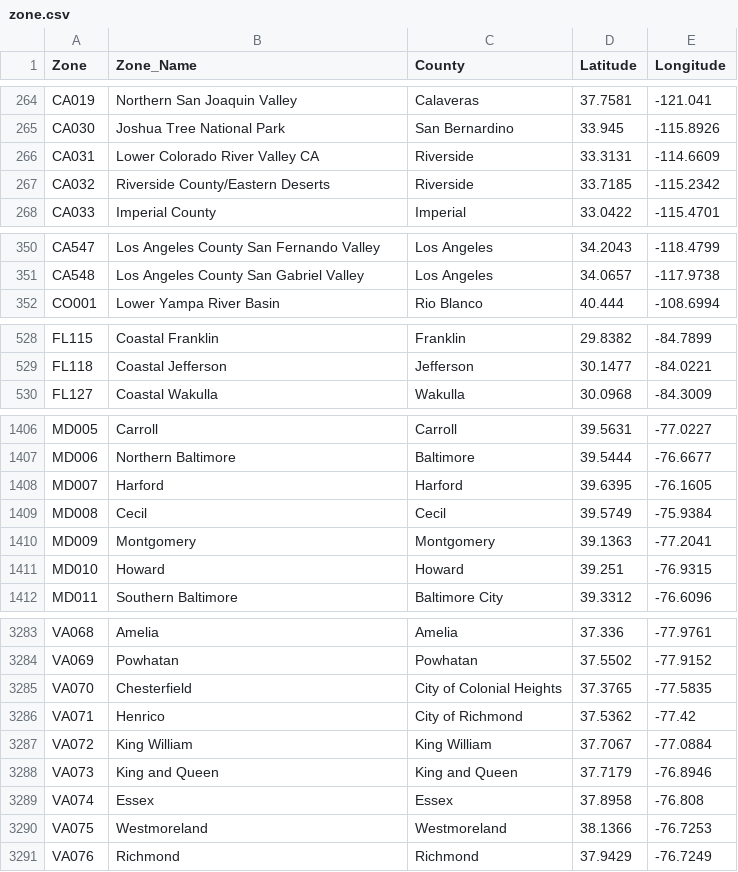
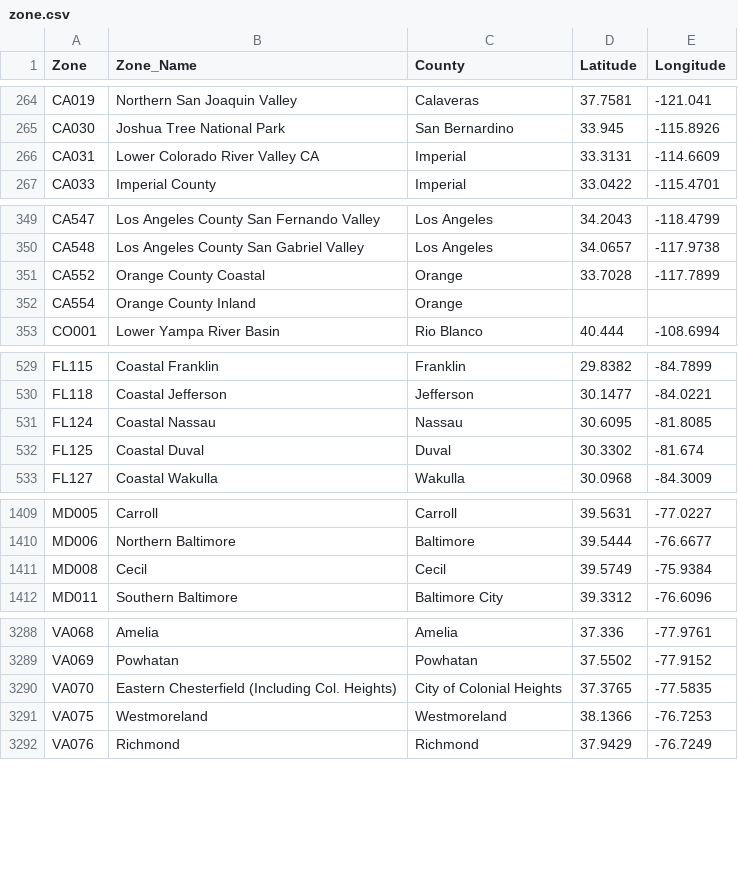
Before and after one commit to ian-weisser/data, a CSV file: zone.csv, drawn as a sheet; only a part is shown, gaps mark what is left out; the diff covers the shown part only.

```diff
--- a/zone.csv
+++ b/zone.csv
@@ -265,4 +265,3 @@ CA019,Northern San Joaquin Valley,Calaveras,37.7581,-121.041
 CA030,Joshua Tree National Park,San Bernardino,33.945,-115.8926
-CA031,Lower Colorado River Valley CA,Riverside,33.3131,-114.6609
-CA032,Riverside County/Eastern Deserts,Riverside,33.7185,-115.2342
+CA031,Lower Colorado River Valley CA,Imperial,33.3131,-114.6609
 CA033,Imperial County,Imperial,33.0422,-115.4701
@@ -351,2 +350,4 @@ CA547,Los Angeles County San Fernando Valley,Los Angeles,34.2043,-118.4799
 CA548,Los Angeles County San Gabriel Valley,Los Angeles,34.0657,-117.9738
+CA552,Orange County Coastal,Orange,33.7028,-117.7899
+CA554,Orange County Inland,Orange,,
 CO001,Lower Yampa River Basin,Rio Blanco,40.444,-108.6994
@@ -529,2 +530,4 @@ FL115,Coastal Franklin,Franklin,29.8382,-84.7899
 FL118,Coastal Jefferson,Jefferson,30.1477,-84.0221
+FL124,Coastal Nassau,Nassau,30.6095,-81.8085
+FL125,Coastal Duval,Duval,30.3302,-81.674
 FL127,Coastal Wakulla,Wakulla,30.0968,-84.3009
@@ -1407,6 +1410,3 @@ MD005,Carroll,Carroll,39.5631,-77.0227
 MD006,Northern Baltimore,Baltimore,39.5444,-76.6677
-MD007,Harford,Harford,39.6395,-76.1605
 MD008,Cecil,Cecil,39.5749,-75.9384
-MD009,Montgomery,Montgomery,39.1363,-77.2041
-MD010,Howard,Howard,39.251,-76.9315
 MD011,Southern Baltimore,Baltimore City,39.3312,-76.6096
@@ -3284,7 +3289,3 @@ VA068,Amelia,Amelia,37.336,-77.9761
 VA069,Powhatan,Powhatan,37.5502,-77.9152
-VA070,Chesterfield,City of Colonial Heights,37.3765,-77.5835
-VA071,Henrico,City of Richmond,37.5362,-77.42
-VA072,King William,King William,37.7067,-77.0884
-VA073,King and Queen,King and Queen,37.7179,-76.8946
-VA074,Essex,Essex,37.8958,-76.808
+VA070,Eastern Chesterfield (Including Col. Heights),City of Colonial Heights,37.3765,-77.5835
 VA075,Westmoreland,Westmoreland,38.1366,-76.7253
```
Also changed, not shown: 22 added rows, 3 removed rows and 3 edited cells elsewhere in this file.
